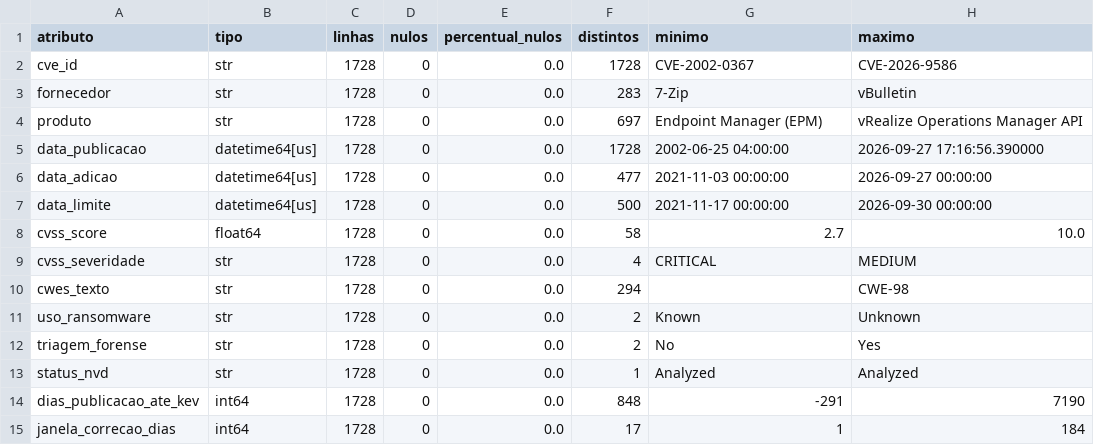
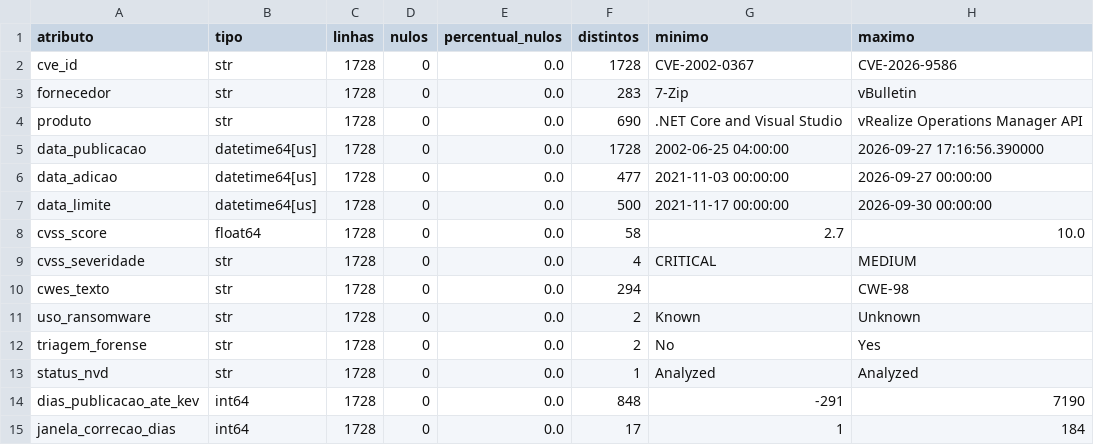
Before and after one commit to brunobryto-lab/tarefa-4, a CSV file: evidencias/qualidade_por_atributo.csv, drawn as a sheet.

```diff
--- a/evidencias/qualidade_por_atributo.csv
+++ b/evidencias/qualidade_por_atributo.csv
@@ -3,3 +3,3 @@ cve_id,str,1728,0,0.0,1728,CVE-2002-0367,CVE-2026-9586
 fornecedor,str,1728,0,0.0,283,7-Zip,vBulletin
-produto,str,1728,0,0.0,697, Endpoint Manager (EPM),vRealize Operations Manager API
+produto,str,1728,0,0.0,690,.NET Core and Visual Studio,vRealize Operations Manager API
 data_publicacao,datetime64[us],1728,0,0.0,1728,2002-06-25 04:00:00,2026-09-27 17:16:56.390000
```
Also changed, not shown: resultados/fornecedores.csv, resultados/produtos.csv, 8 other files.
